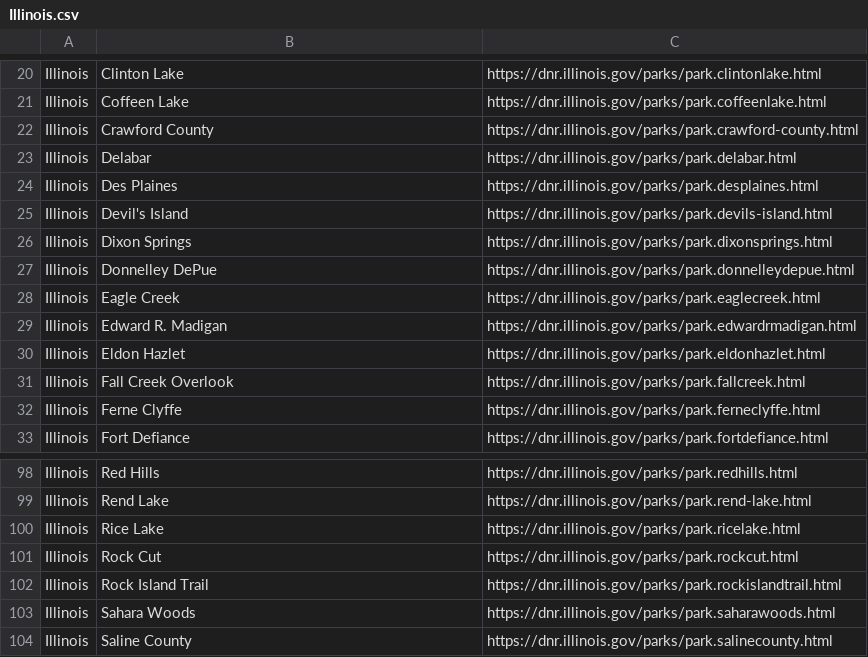
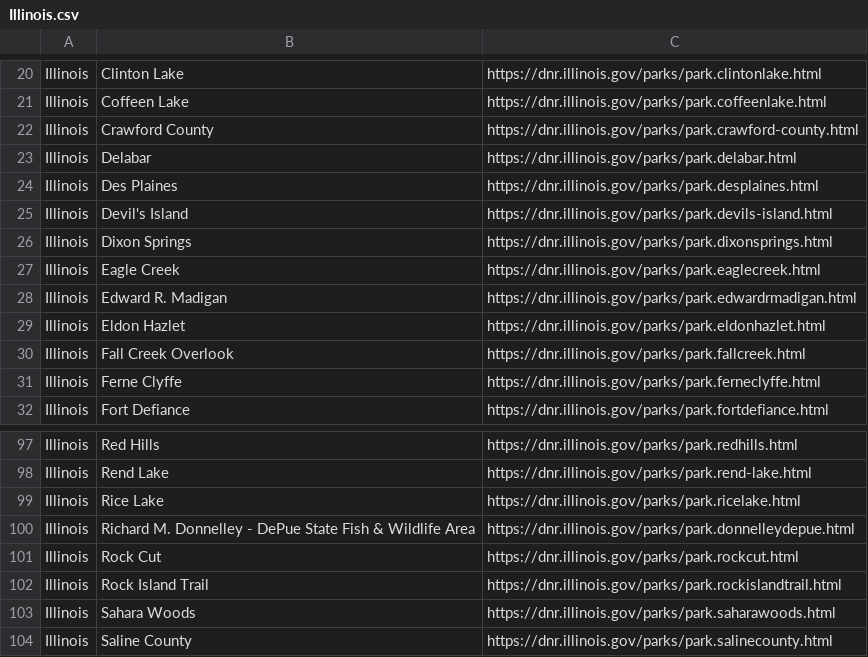
Before and after one commit to Tim-Army/State-Parks, a CSV file: scrape/out/Illinois.csv, drawn as a sheet; only a part is shown, gaps mark what is left out; removed rows and columns are numbered as before the commit, all else as after; the diff names each change by its address in the sheet, - before the commit and + after, or states it on an @@ line.

```diff
--- a/scrape/out/Illinois.csv
+++ b/scrape/out/Illinois.csv
-row 27: Illinois | Donnelley DePue | https://dnr.illinois.gov/parks/park.donnelleydepue.html
+row 100: Illinois | Richard M. Donnelley - DePue State Fish & Wildlife Area | https://dnr.illinois.gov/parks/park.donnelleydepue.html
```
Also changed, not shown: parks.csv, scrape/county-overrides.csv, 3 other files.
